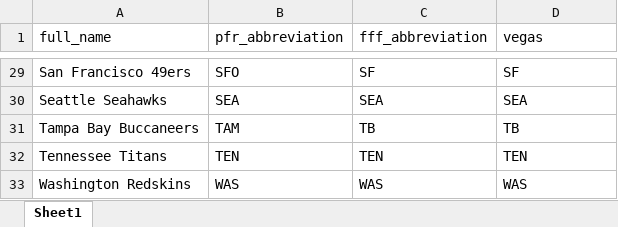
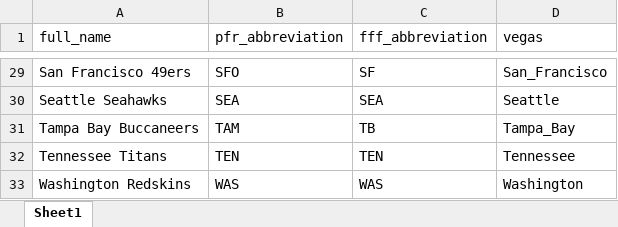
Before and after one commit to MattWittbrodt/ff_app, an Excel workbook: data/team_names.xlsx, sheet Sheet1, drawn as a sheet; only a part is shown, gaps mark what is left out; values as stored, in another font and other column widths than the file's, no borders; the diff covers the shown part only; the diff names each change by its address in the sheet, - before the commit and + after, or states it on an @@ line.

```diff
--- a/data/team_names.xlsx (sheet Sheet1)
+++ b/data/team_names.xlsx (sheet Sheet1)
-D29 (vegas): SF
+D29 (vegas): San_Francisco
-D30 (vegas): SEA
+D30 (vegas): Seattle
-D31 (vegas): TB
+D31 (vegas): Tampa_Bay
-D32 (vegas): TEN
+D32 (vegas): Tennessee
-D33 (vegas): WAS
+D33 (vegas): Washington
```
Also changed, not shown: 27 edited cells elsewhere in this sheet, data/all_data_wk_3.xlsx, 4 other files.
